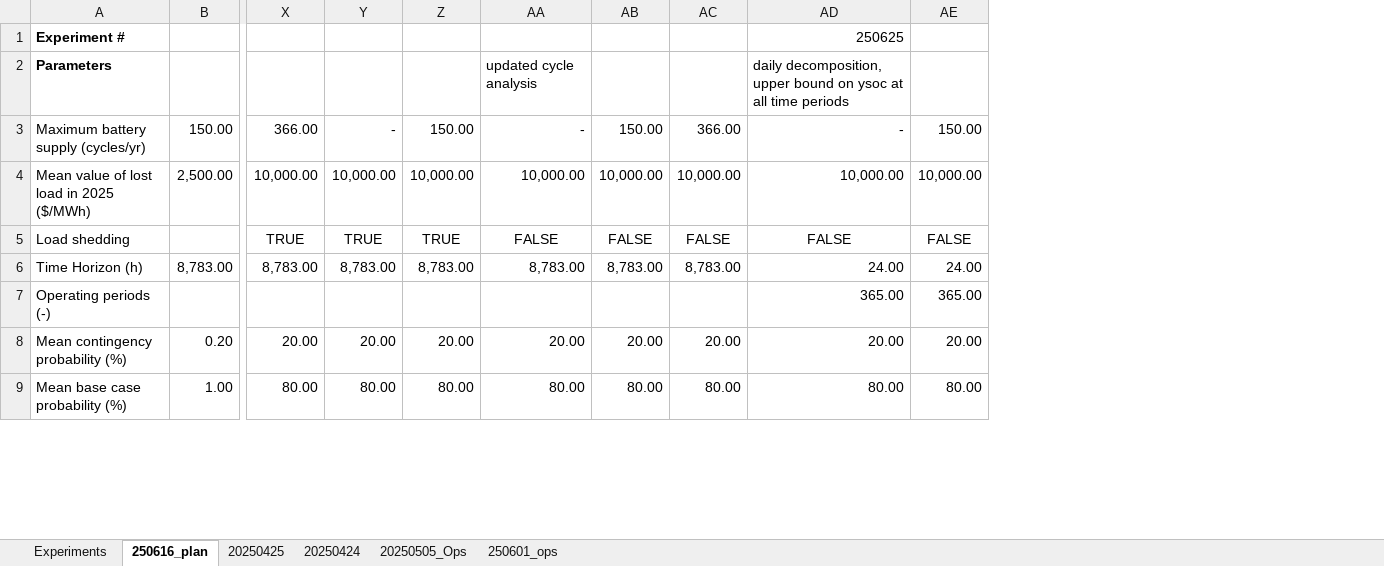
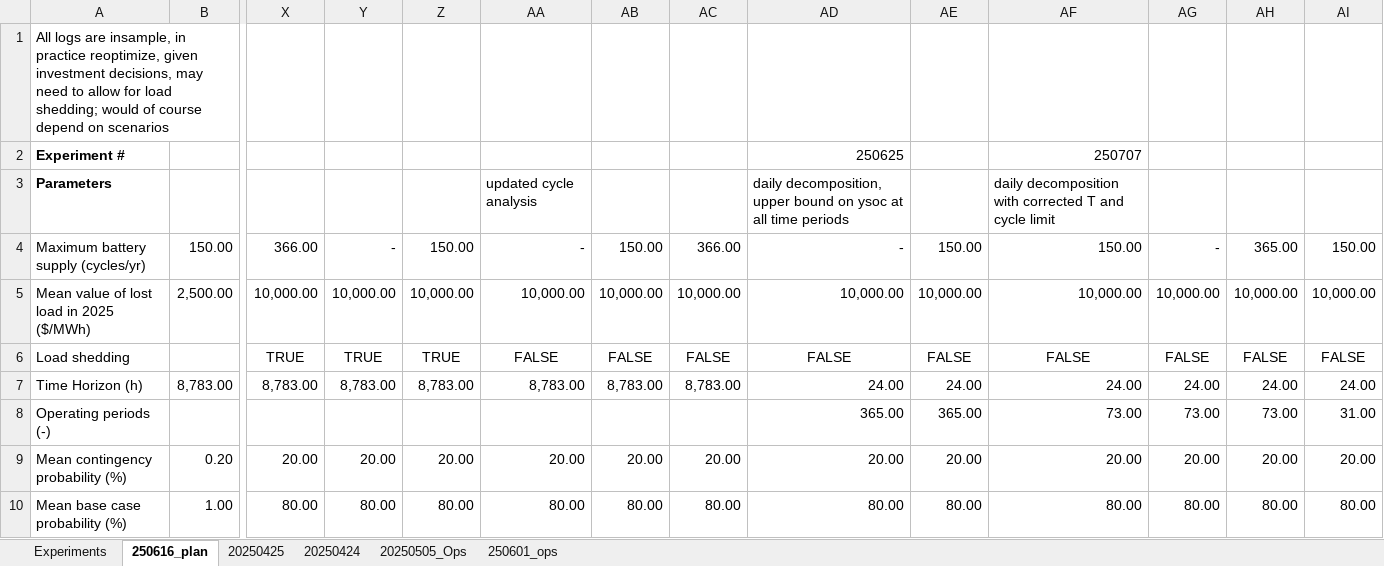
Before and after one commit to mit-shin-group/storage-value, an Excel workbook: results/results.xlsx, sheet 250616_plan, drawn as a sheet; only a part is shown, gaps mark what is left out; values as stored, in another font and other column widths than the file's, no borders; addresses are those after the commit; rows hold the shown columns only; the diff names each change by its address in the sheet, - before the commit and + after, or states it on an @@ line.

Commit message:
update notes and results

```diff
--- a/results/results.xlsx (sheet 250616_plan)
+++ b/results/results.xlsx (sheet 250616_plan)
+column AF, rows 2-10: 250707 | daily decomposition with corrected T and cycle limit | 150.00 | 10,000.00 | FALSE | 24.00 | 73.00 | 20.00 | 80.00
+column AG, rows 4-10: - | 10,000.00 | FALSE | 24.00 | 73.00 | 20.00 | 80.00
+column AH, rows 4-10: 365.00 | 10,000.00 | FALSE | 24.00 | 73.00 | 20.00 | 80.00
+column AI, rows 4-10: 150.00 | 10,000.00 | FALSE | 24.00 | 31.00 | 20.00 | 80.00
+row 1: All logs are insample, in practice reoptimize, given investment decisions, may need to allow for load shedding; would of course depend on scenarios
```
Also changed, not shown: 1 other file.
